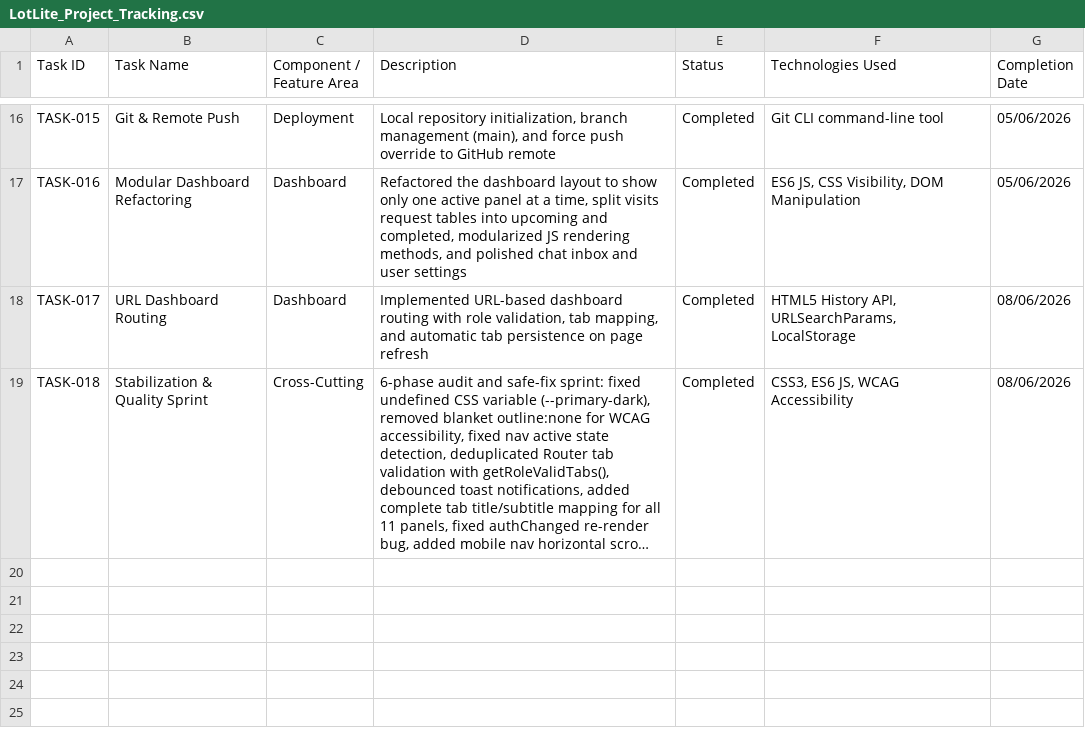
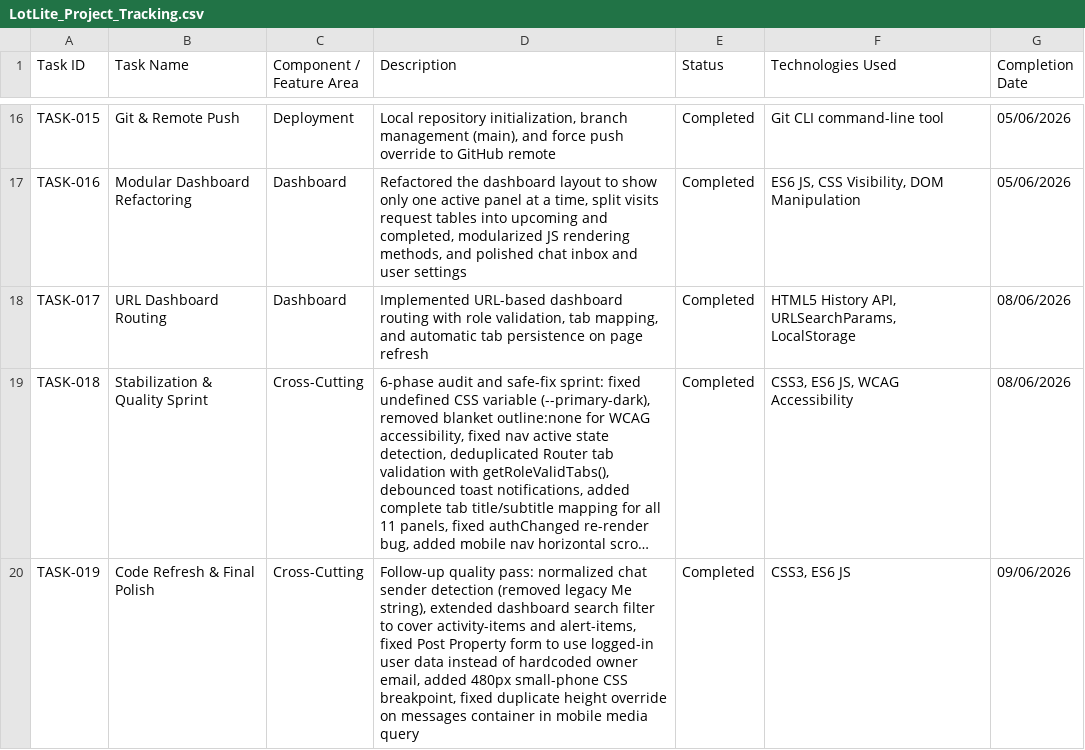
Before and after one commit to manishrai99-afk/lotlite, a CSV file: LotLite_Project_Tracking.csv, drawn as a sheet; only a part is shown, gaps mark what is left out; long unchanged cells end in …; the diff names each change by its address in the sheet, - before the commit and + after, or states it on an @@ line.

Commit message:
TASK-019: Code Refresh & Final Polish
app.js:
- Normalize chat sender detection — removed legacy 'Me' string, now
  uses currentUser.avatar for safe null-guarded comparison
- Extended filterDashboardView() to cover .activity-item and
  .alert-item/.followup-item elements (overview and alerts panels)
- Fixed Post Property form agent — now reads from logged-in user session
  instead of hardcoded 'owner@lotlite.com'

style.css:
- Added 480px small-phone breakpoint (hero title 2rem, search widget
  padding, dashboard cards single col, icon-only nav actions)
- Fixed .dashboard-messages-container in 768px media query — added
  min-height:unset and max-height:unset to properly reset the new
  min/max-height values from desktop rule

LotLite_Project_Tracking.csv:
- Added TASK-019 entry

```diff
--- a/LotLite_Project_Tracking.csv
+++ b/LotLite_Project_Tracking.csv
+row 20: TASK-019 | Code Refresh & Final Polish | Cross-Cutting | Follow-up quality pass: normalized chat sender detection (removed legacy Me string), extended dashboard search filter to cover activity-items and alert-items, fixed Post Property form to use logged-in user data instead of hardcoded owner email, added 480px small-phone CSS breakpoint, fixed duplicate height override on messages container in mobile media query | Completed | CSS3, ES6 JS | 09/06/2026
```
Also changed, not shown: 2 other files.
